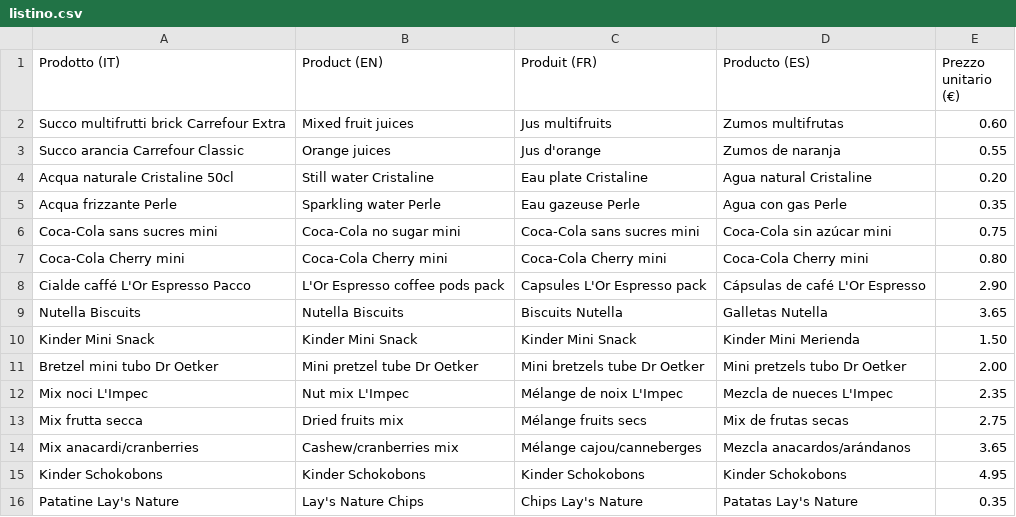
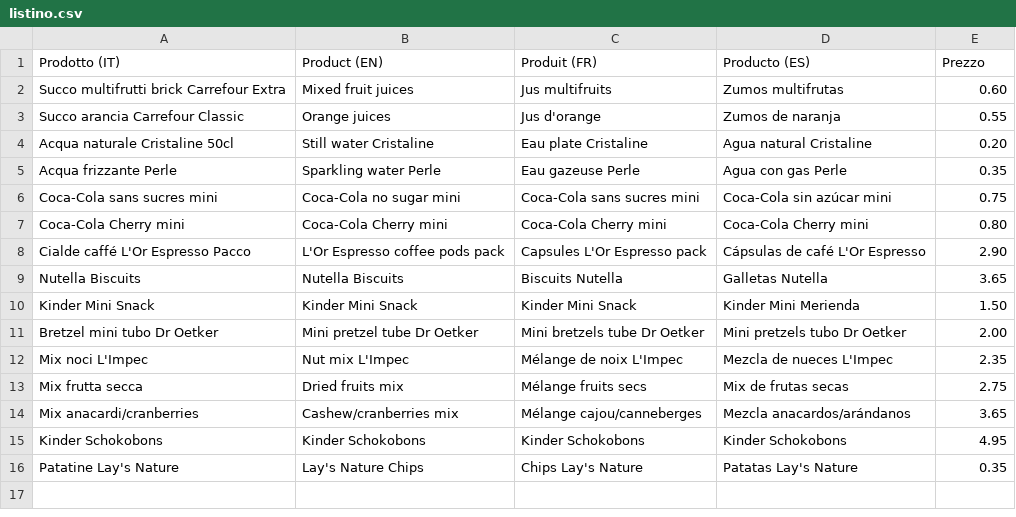
Before and after one commit to neadesign/minibar, a CSV file: listino.csv, drawn as a sheet.

Commit message:
listino.csv

```diff
--- a/listino.csv
+++ b/listino.csv
@@ -1,2 +1,2 @@
-Prodotto (IT),Product (EN),Produit (FR),Producto (ES),Prezzo unitario (€)
+Prodotto (IT),Product (EN),Produit (FR),Producto (ES),Prezzo
 Succo multifrutti brick Carrefour Extra,Mixed fruit juices,Jus multifruits,Zumos multifrutas,0.60
```
